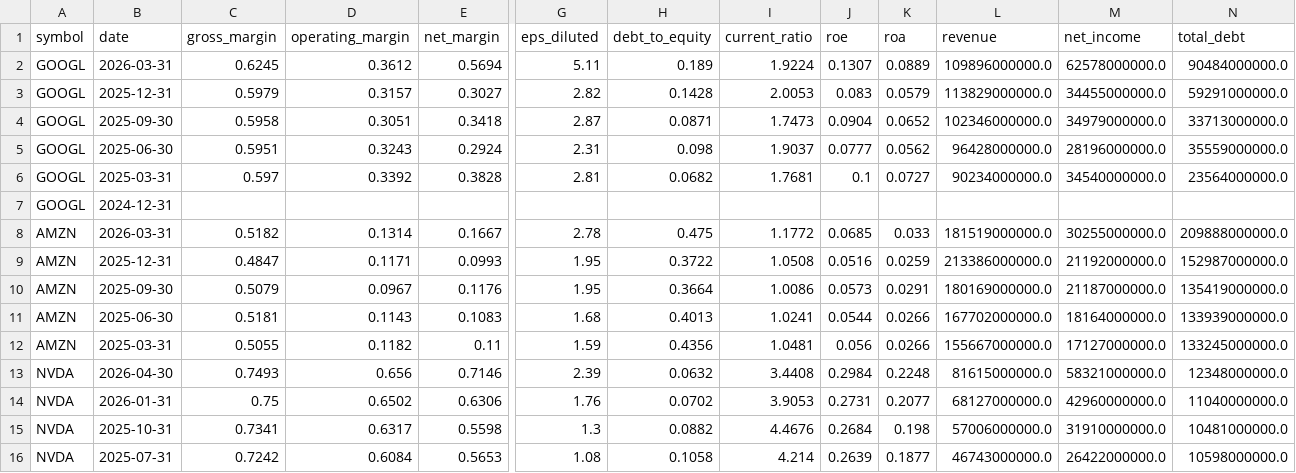
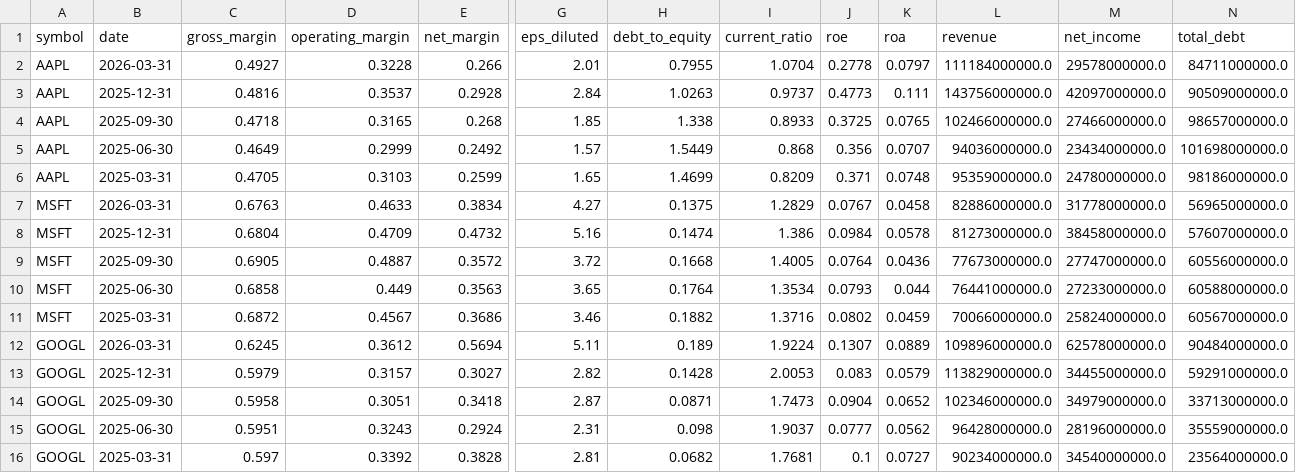
Before and after one commit to altonbot42/magnificent7-dashboard, a CSV file: data/csv/ratios.csv, drawn as a sheet; only a part is shown, gaps mark what is left out; the shorter side is filled out with more unchanged rows; rows hold the shown columns only; the diff names each change by its address in the sheet, - before the commit and + after, or states it on an @@ line.

```diff
--- a/data/csv/ratios.csv
+++ b/data/csv/ratios.csv
+row 2: AAPL | 2026-03-31 | 0.4927 | 0.3228 | 0.266 | 2.01 | 0.7955 | 1.0704 | 0.2778 | 0.0797 | 111184000000.0 | 29578000000.0 | 84711000000.0
+row 3: AAPL | 2025-12-31 | 0.4816 | 0.3537 | 0.2928 | 2.84 | 1.0263 | 0.9737 | 0.4773 | 0.111 | 143756000000.0 | 42097000000.0 | 90509000000.0
+row 4: AAPL | 2025-09-30 | 0.4718 | 0.3165 | 0.268 | 1.85 | 1.338 | 0.8933 | 0.3725 | 0.0765 | 102466000000.0 | 27466000000.0 | 98657000000.0
+row 5: AAPL | 2025-06-30 | 0.4649 | 0.2999 | 0.2492 | 1.57 | 1.5449 | 0.868 | 0.356 | 0.0707 | 94036000000.0 | 23434000000.0 | 101698000000.0
+row 6: AAPL | 2025-03-31 | 0.4705 | 0.3103 | 0.2599 | 1.65 | 1.4699 | 0.8209 | 0.371 | 0.0748 | 95359000000.0 | 24780000000.0 | 98186000000.0
+row 7: MSFT | 2026-03-31 | 0.6763 | 0.4633 | 0.3834 | 4.27 | 0.1375 | 1.2829 | 0.0767 | 0.0458 | 82886000000.0 | 31778000000.0 | 56965000000.0
+row 8: MSFT | 2025-12-31 | 0.6804 | 0.4709 | 0.4732 | 5.16 | 0.1474 | 1.386 | 0.0984 | 0.0578 | 81273000000.0 | 38458000000.0 | 57607000000.0
+row 9: MSFT | 2025-09-30 | 0.6905 | 0.4887 | 0.3572 | 3.72 | 0.1668 | 1.4005 | 0.0764 | 0.0436 | 77673000000.0 | 27747000000.0 | 60556000000.0
+row 10: MSFT | 2025-06-30 | 0.6858 | 0.449 | 0.3563 | 3.65 | 0.1764 | 1.3534 | 0.0793 | 0.044 | 76441000000.0 | 27233000000.0 | 60588000000.0
+row 11: MSFT | 2025-03-31 | 0.6872 | 0.4567 | 0.3686 | 3.46 | 0.1882 | 1.3716 | 0.0802 | 0.0459 | 70066000000.0 | 25824000000.0 | 60567000000.0
```
Also changed, not shown: data/csv/balance_sheet.csv, data/csv/income_statement.csv.
